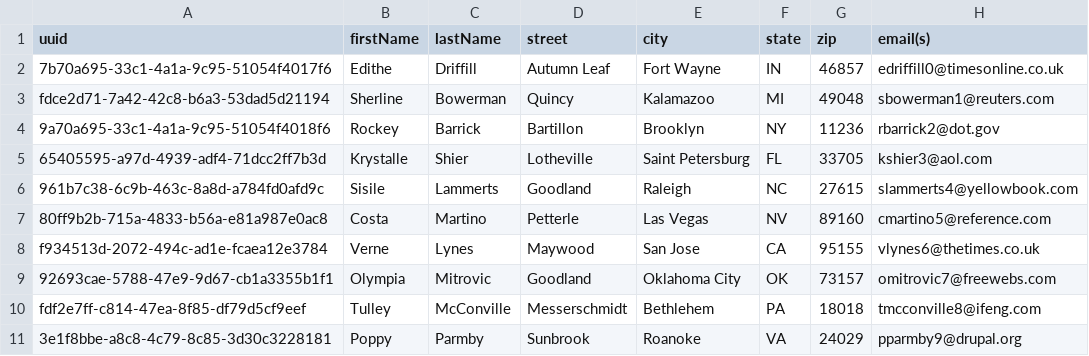
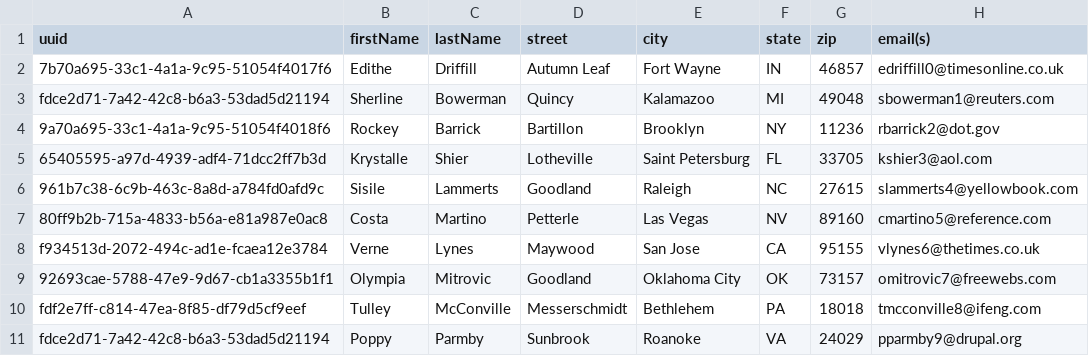
Before and after one commit to noahbustard/CSCE156Project, a CSV file: AssignmentTwo/data/Persons.csv, drawn as a sheet.

```diff
--- a/AssignmentTwo/data/Persons.csv
+++ b/AssignmentTwo/data/Persons.csv
@@ -10,2 +10,2 @@ f934513d-2072-494c-ad1e-fcaea12e3784,Verne,Lynes,Maywood,San Jose,CA,95155,vlyne
 fdf2e7ff-c814-47ea-8f85-df79d5cf9eef,Tulley,McConville,Messerschmidt,Bethlehem,PA,18018,tmcconville8@ifeng.com
-3e1f8bbe-a8c8-4c79-8c85-3d30c3228181,Poppy,Parmby,Sunbrook,Roanoke,VA,24029,pparmby9@drupal.org
+fdce2d71-7a42-42c8-b6a3-53dad5d21194,Poppy,Parmby,Sunbrook,Roanoke,VA,24029,pparmby9@drupal.org
```
Also changed, not shown: AssignmentTwo/data/Stores.csv, 12 other files.
